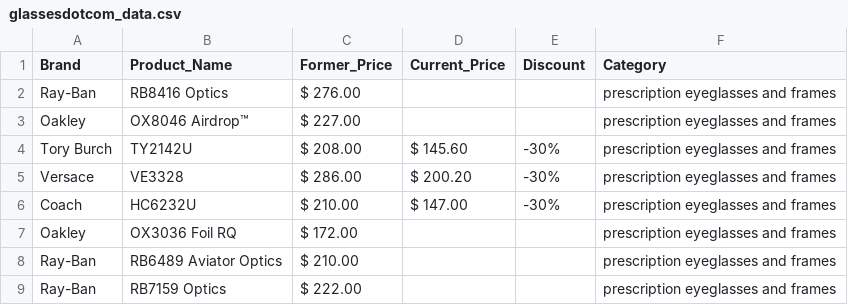
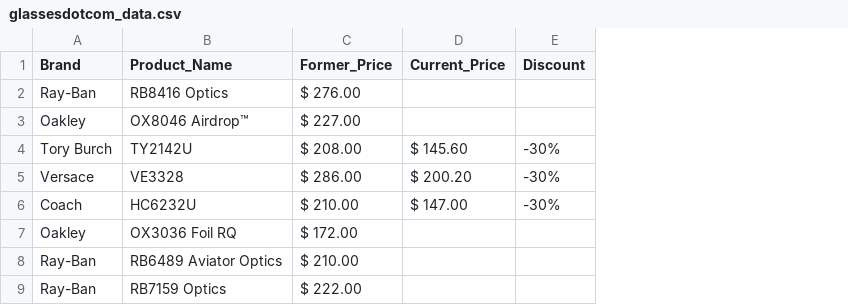
Before and after one commit to Chuks3774/Glasses-data-automation, a CSV file: glassesdotcom_data.csv, drawn as a sheet; only a part is shown; the diff names each change by its address in the sheet, - before the commit and + after, or states it on an @@ line.

Commit message:
updated framesdirect script with storage files

```diff
--- a/glassesdotcom_data.csv
+++ b/glassesdotcom_data.csv
-column F (Category), rows 2-9: all prescription eyeglasses and frames
```
Also changed, not shown: 6 other files.
